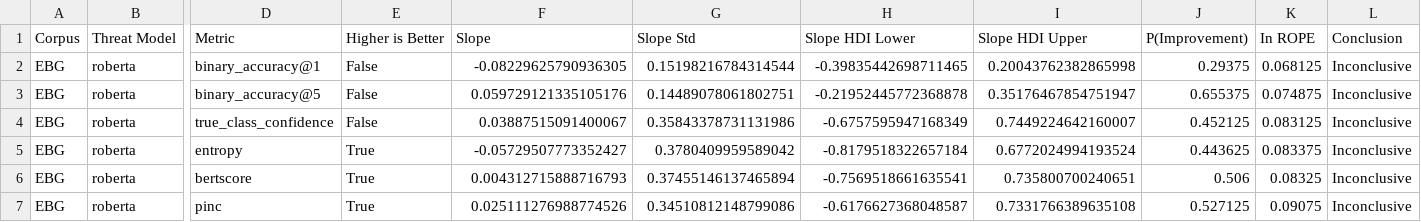
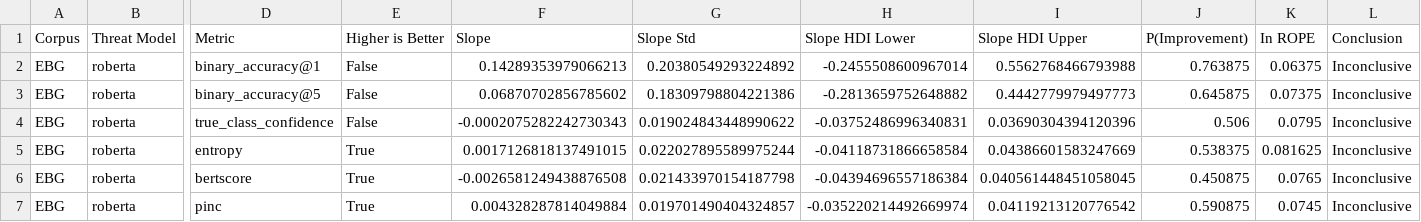
Before and after one commit to Wang-Haining/llms_as_defense, a CSV file: results/exemplar_length_analysis_rq3.2/exemplar_length_results.csv, drawn as a sheet; only a part is shown, gaps mark what is left out; the diff names each change by its address in the sheet, - before the commit and + after, or states it on an @@ line.

Commit message:
feat: add debug results

```diff
--- a/results/exemplar_length_analysis_rq3.2/exemplar_length_results.csv
+++ b/results/exemplar_length_analysis_rq3.2/exemplar_length_results.csv
-F2 (Slope): -0.08229625790936305
+F2 (Slope): 0.14289353979066213
-G2 (Slope Std): 0.15198216784314544
+G2 (Slope Std): 0.20380549293224892
-H2 (Slope HDI Lower): -0.39835442698711465
+H2 (Slope HDI Lower): -0.2455508600967014
-I2 (Slope HDI Upper): 0.20043762382865998
+I2 (Slope HDI Upper): 0.5562768466793988
-J2 (P(Improvement)): 0.29375
+J2 (P(Improvement)): 0.763875
-K2 (In ROPE): 0.068125
+K2 (In ROPE): 0.06375
-F3 (Slope): 0.059729121335105176
+F3 (Slope): 0.06870702856785602
-G3 (Slope Std): 0.14489078061802751
+G3 (Slope Std): 0.18309798804221386
-H3 (Slope HDI Lower): -0.21952445772368878
+H3 (Slope HDI Lower): -0.2813659752648882
-I3 (Slope HDI Upper): 0.35176467854751947
+I3 (Slope HDI Upper): 0.4442779979497773
-J3 (P(Improvement)): 0.655375
+J3 (P(Improvement)): 0.645875
-K3 (In ROPE): 0.074875
+K3 (In ROPE): 0.07375
-F4 (Slope): 0.03887515091400067
+F4 (Slope): -0.0002075282242730343
-G4 (Slope Std): 0.35843378731131986
+G4 (Slope Std): 0.019024843448990622
-H4 (Slope HDI Lower): -0.6757595947168349
+H4 (Slope HDI Lower): -0.03752486996340831
-I4 (Slope HDI Upper): 0.7449224642160007
+I4 (Slope HDI Upper): 0.03690304394120396
-J4 (P(Improvement)): 0.452125
+J4 (P(Improvement)): 0.506
-K4 (In ROPE): 0.083125
+K4 (In ROPE): 0.0795
-F5 (Slope): -0.05729507773352427
+F5 (Slope): 0.0017126818137491015
-G5 (Slope Std): 0.3780409959589042
+G5 (Slope Std): 0.022027895589975244
-H5 (Slope HDI Lower): -0.8179518322657184
+H5 (Slope HDI Lower): -0.04118731866658584
-I5 (Slope HDI Upper): 0.6772024994193524
+I5 (Slope HDI Upper): 0.04386601583247669
-J5 (P(Improvement)): 0.443625
+J5 (P(Improvement)): 0.538375
-K5 (In ROPE): 0.083375
+K5 (In ROPE): 0.081625
-F6 (Slope): 0.004312715888716793
+F6 (Slope): -0.0026581249438876508
-G6 (Slope Std): 0.37455146137465894
+G6 (Slope Std): 0.021433970154187798
-H6 (Slope HDI Lower): -0.7569518661635541
+H6 (Slope HDI Lower): -0.04394696557186384
-I6 (Slope HDI Upper): 0.735800700240651
+I6 (Slope HDI Upper): 0.040561448451058045
-J6 (P(Improvement)): 0.506
+J6 (P(Improvement)): 0.450875
-K6 (In ROPE): 0.08325
+K6 (In ROPE): 0.0765
-F7 (Slope): 0.025111276988774526
+F7 (Slope): 0.004328287814049884
-G7 (Slope Std): 0.34510812148799086
+G7 (Slope Std): 0.019701490404324857
-H7 (Slope HDI Lower): -0.6176627368048587
+H7 (Slope HDI Lower): -0.035220214492669974
-I7 (Slope HDI Upper): 0.7331766389635108
+I7 (Slope HDI Upper): 0.04119213120776542
-J7 (P(Improvement)): 0.527125
+J7 (P(Improvement)): 0.590875
-K7 (In ROPE): 0.09075
+K7 (In ROPE): 0.0745
```
Also changed, not shown: 7 other files.
